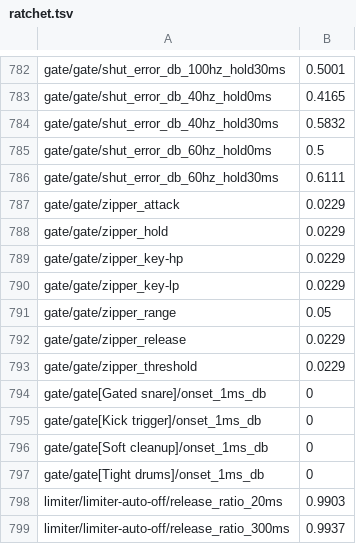
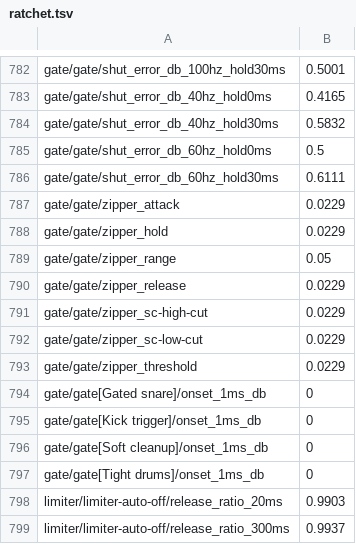
Before and after one commit to jferments/mpfree, a TSV file: rust/mpfree-fxlab/quality/ratchet.tsv, drawn as a sheet; only a part is shown, gaps mark what is left out; removed rows and columns are numbered as before the commit, all else as after; the diff names each change by its address in the sheet, - before the commit and + after, or states it on an @@ line.

Commit message:
Ratchet: the gate's key filters' rows under their new names
The Gate's Key HP and Key LP are SC low cut and SC high cut, so their
zipper rows are now gate/gate/zipper_sc-low-cut and
gate/gate/zipper_sc-high-cut, at the same values (0.0229). fx-voice.md's
history says the vocoder's Input voice is now picked in the app.

```diff
--- a/rust/mpfree-fxlab/quality/ratchet.tsv
+++ b/rust/mpfree-fxlab/quality/ratchet.tsv
-row 789: gate/gate/zipper_key-hp | 0.0229
-row 790: gate/gate/zipper_key-lp | 0.0229
+row 791: gate/gate/zipper_sc-high-cut | 0.0229
+row 792: gate/gate/zipper_sc-low-cut | 0.0229
```
Also changed, not shown: 1 other file.
